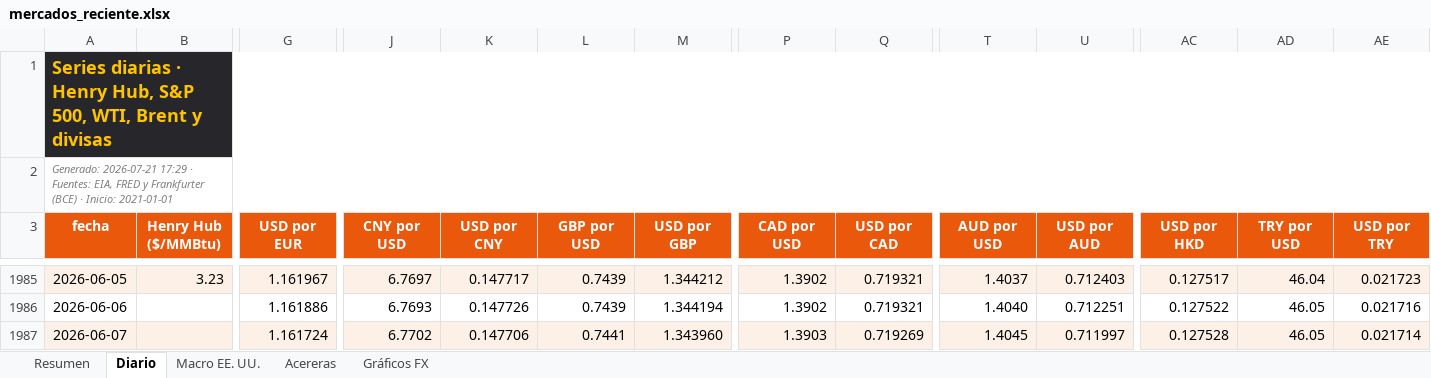
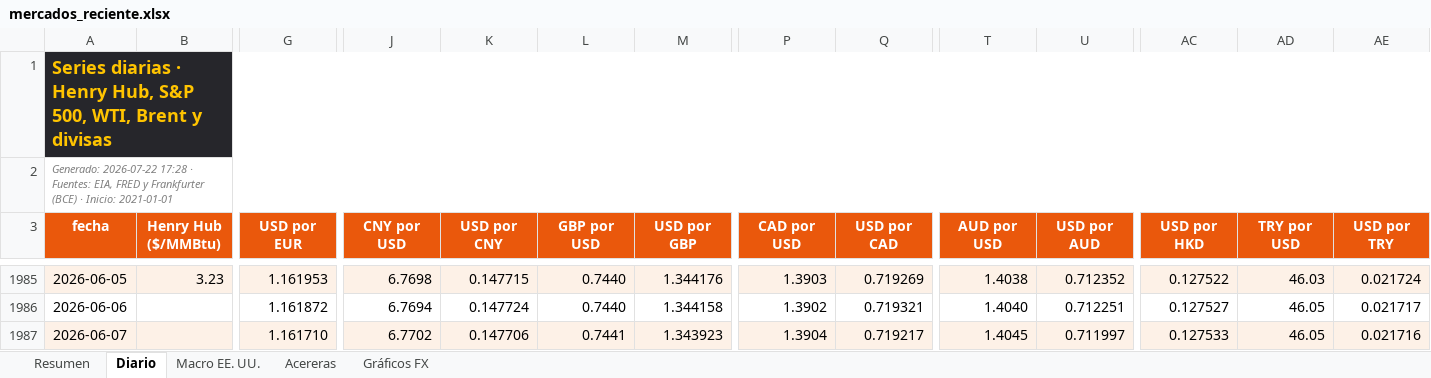
Before and after one commit to benjany2011-sys/Indicators, an Excel workbook: resultados/mercados_reciente.xlsx, sheet Diario, drawn as a sheet; only a part is shown, gaps mark what is left out; values as stored, in another font and other column widths than the file's, no borders; charts and pictures not drawn; the diff covers the shown part only; the diff names each change by its address in the sheet, - before the commit and + after, or states it on an @@ line.

```diff
--- a/resultados/mercados_reciente.xlsx (sheet Diario)
+++ b/resultados/mercados_reciente.xlsx (sheet Diario)
-A2 (fecha): Generado: 2026-07-21 17:29 · Fuentes:…
+A2 (fecha): Generado: 2026-07-22 17:28 · Fuentes:…
-G1985 (USD por EUR): 1.161967
+G1985 (USD por EUR): 1.161953
-J1985 (CNY por USD): 6.7697
+J1985 (CNY por USD): 6.7698
-K1985 (USD por CNY): 0.147717
+K1985 (USD por CNY): 0.147715
-L1985:L1986 (GBP por USD): 0.7439
+L1985:L1986 (GBP por USD): 0.7440
-M1985 (USD por GBP): 1.344212
+M1985 (USD por GBP): 1.344176
-P1985 (CAD por USD): 1.3902
+P1985 (CAD por USD): 1.3903
-Q1985 (USD por CAD): 0.719321
+Q1985 (USD por CAD): 0.719269
-T1985 (AUD por USD): 1.4037
+T1985 (AUD por USD): 1.4038
-U1985 (USD por AUD): 0.712403
+U1985 (USD por AUD): 0.712352
-AC1985 (USD por HKD): 0.127517
+AC1985 (USD por HKD): 0.127522
-AD1985 (TRY por USD): 46.04
+AD1985 (TRY por USD): 46.03
-AE1985 (USD por TRY): 0.021723
+AE1985 (USD por TRY): 0.021724
-G1986 (USD por EUR): 1.161886
+G1986 (USD por EUR): 1.161872
-J1986 (CNY por USD): 6.7693
+J1986 (CNY por USD): 6.7694
-K1986 (USD por CNY): 0.147726
+K1986 (USD por CNY): 0.147724
-M1986 (USD por GBP): 1.344194
+M1986 (USD por GBP): 1.344158
-AC1986 (USD por HKD): 0.127522
+AC1986 (USD por HKD): 0.127527
-AE1986 (USD por TRY): 0.021716
+AE1986 (USD por TRY): 0.021717
-G1987 (USD por EUR): 1.161724
+G1987 (USD por EUR): 1.161710
-M1987 (USD por GBP): 1.343960
+M1987 (USD por GBP): 1.343923
-P1987 (CAD por USD): 1.3903
+P1987 (CAD por USD): 1.3904
-Q1987 (USD por CAD): 0.719269
+Q1987 (USD por CAD): 0.719217
-AC1987 (USD por HKD): 0.127528
+AC1987 (USD por HKD): 0.127533
-AE1987 (USD por TRY): 0.021714
+AE1987 (USD por TRY): 0.021716
```
Also changed, not shown: 1 added row and 285 edited cells elsewhere in this sheet, sheet Resumen, sheet Acereras, sheet Macro EE. UU., charts or pictures, 5 other files.
